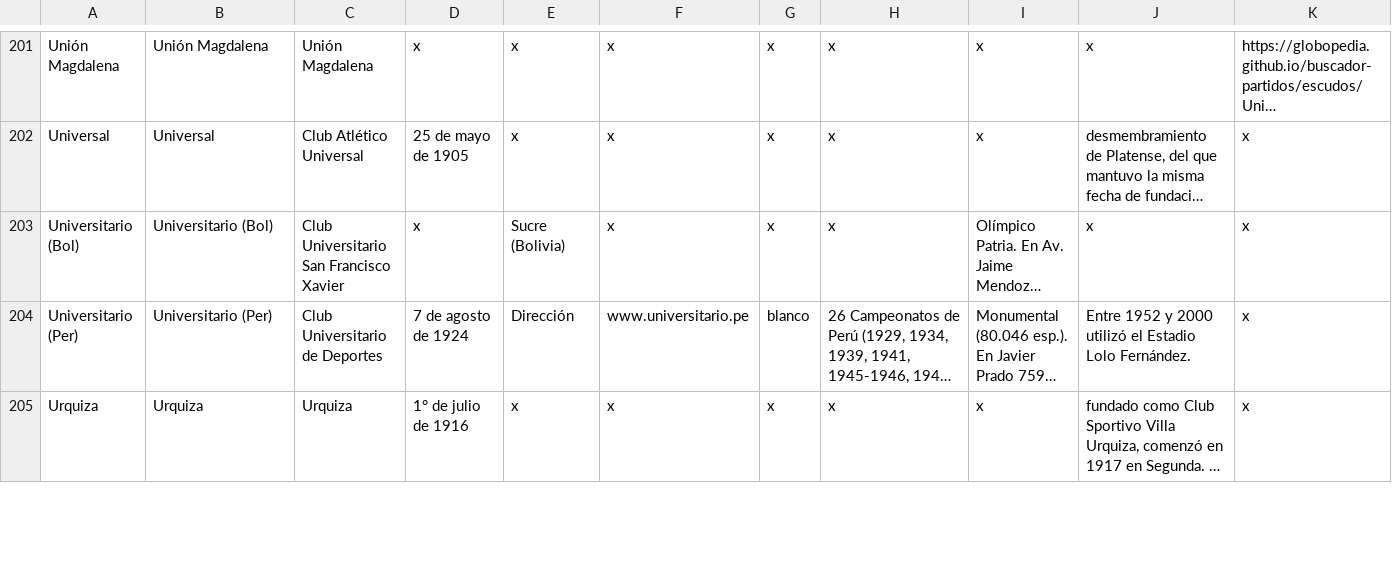
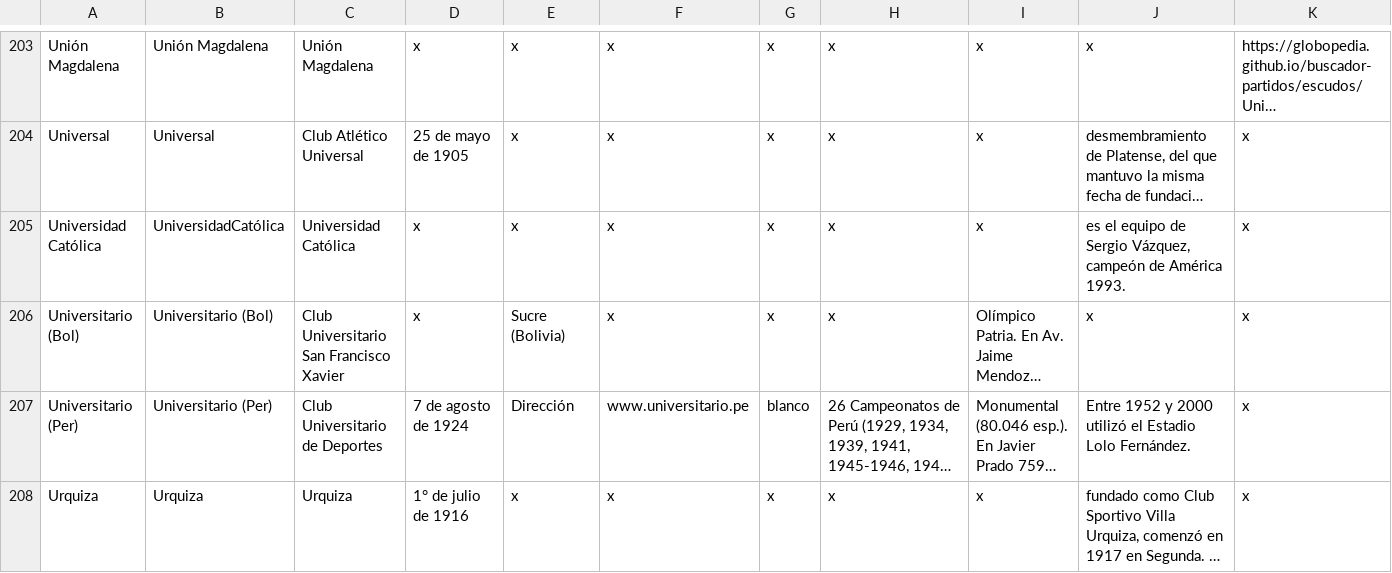
Before and after one commit to globopedia/Lubs, a CSV file: clubes.csv, drawn as a sheet; only a part is shown, gaps mark what is left out; long unchanged cells end in …; the diff covers the shown part only; the diff names each change by its address in the sheet, - before the commit and + after, or states it on an @@ line.

Commit message:
Update clubes.csv

```diff
--- a/clubes.csv
+++ b/clubes.csv
+row 205: Universidad Católica | UniversidadCatólica | Universidad Católica | x | x | x | x | x | x | es el equipo de Sergio Vázquez, campeón de América 1993. | x
```
Also changed, not shown: 3 added rows and 30 edited cells elsewhere in this file.
